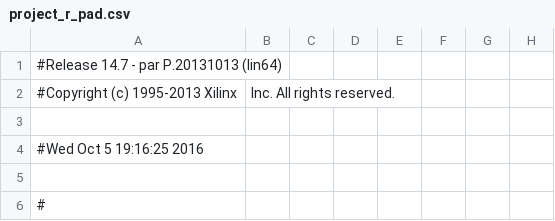
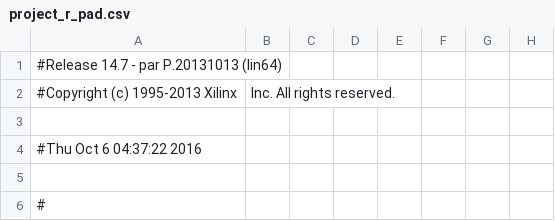
Before and after one commit to n07myn4m3/UNDron, a CSV file: Modulos_individuales/everloop/Prueba_sin_lm32/build/project_r_pad.csv, drawn as a sheet; only a part is shown; the diff names each change by its address in the sheet, - before the commit and + after, or states it on an @@ line.

Commit message:
everloop parametrizado

```diff
--- a/Modulos_individuales/everloop/Prueba_sin_lm32/build/project_r_pad.csv
+++ b/Modulos_individuales/everloop/Prueba_sin_lm32/build/project_r_pad.csv
-A4: #Wed Oct 5 19:16:25 2016
+A4: #Thu Oct 6 04:37:22 2016
```
Also changed, not shown: 40 other files.
